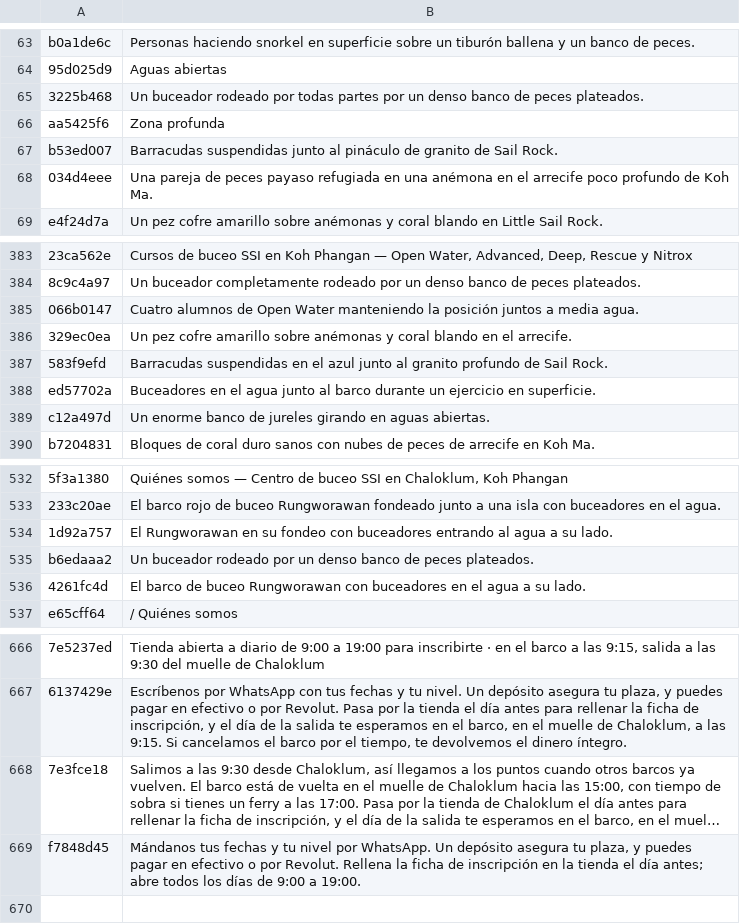
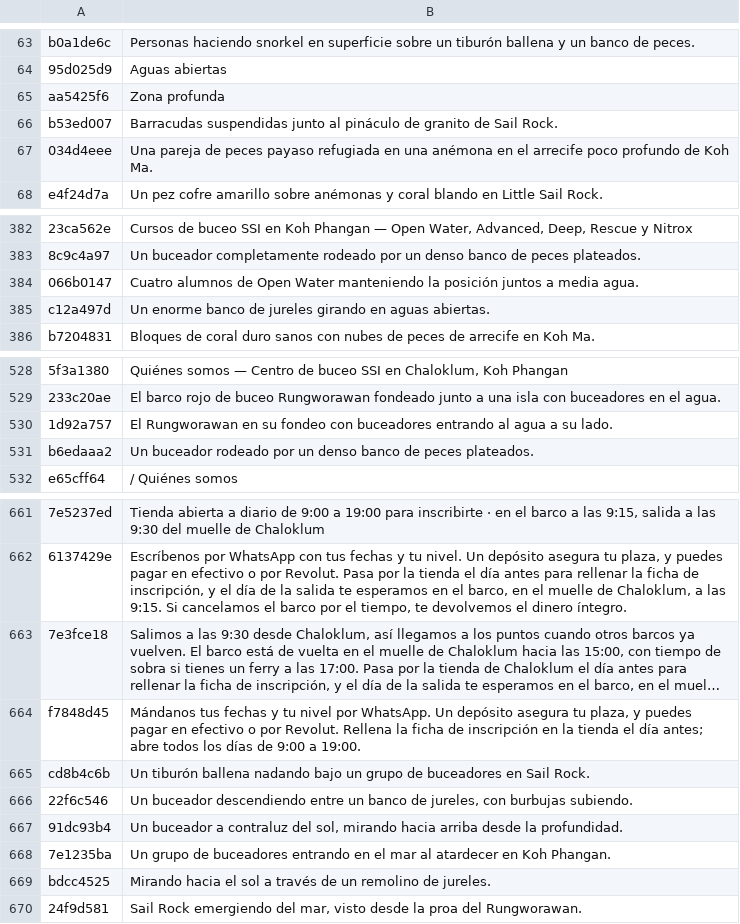
Before and after one commit to BorisTDB/diversboatkpg, a TSV file: tools/i18n/es.tsv, drawn as a sheet; only a part is shown, gaps mark what is left out; long unchanged cells end in …; removed rows and columns are numbered as before the commit, all else as after; the diff names each change by its address in the sheet, - before the commit and + after, or states it on an @@ line.

```diff
--- a/tools/i18n/es.tsv
+++ b/tools/i18n/es.tsv
-row 65: 3225b468 | Un buceador rodeado por todas partes por un denso banco de peces plateados.
-row 386: 329ec0ea | Un pez cofre amarillo sobre anémonas y coral blando en el arrecife.
-row 387: 583f9efd | Barracudas suspendidas en el azul junto al granito profundo de Sail Rock.
-row 388: ed57702a | Buceadores en el agua junto al barco durante un ejercicio en superficie.
-row 536: 4261fc4d | El barco de buceo Rungworawan con buceadores en el agua a su lado.
+row 665: cd8b4c6b | Un tiburón ballena nadando bajo un grupo de buceadores en Sail Rock.
+row 666: 22f6c546 | Un buceador descendiendo entre un banco de jureles, con burbujas subiendo.
+row 667: 91dc93b4 | Un buceador a contraluz del sol, mirando hacia arriba desde la profundidad.
+row 668: 7e1235ba | Un grupo de buceadores entrando en el mar al atardecer en Koh Phangan.
+row 669: bdcc4525 | Mirando hacia el sol a través de un remolino de jureles.
+row 670: 24f9d581 | Sail Rock emergiendo del mar, visto desde la proa del Rungworawan.
```
Also changed, not shown: tools/i18n/en.tsv, tools/i18n/fr.tsv, 22 other files.
